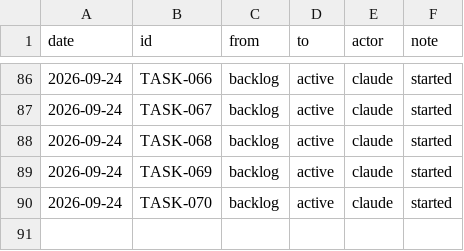
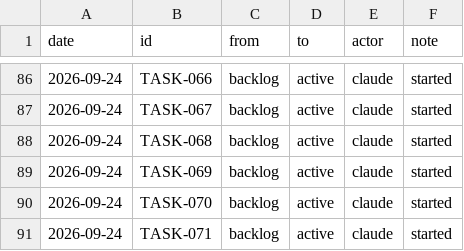
Before and after one commit to RasaOS/domain-code, a TSV file: tasks/history.tsv, drawn as a sheet; only a part is shown, gaps mark what is left out; the diff names each change by its address in the sheet, - before the commit and + after, or states it on an @@ line.

```diff
--- a/tasks/history.tsv
+++ b/tasks/history.tsv
+row 91: 2026-09-24 | TASK-071 | backlog | active | claude | started
```
Also changed, not shown: 7 other files.
